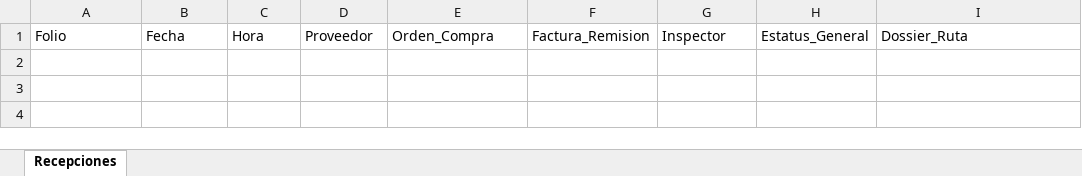
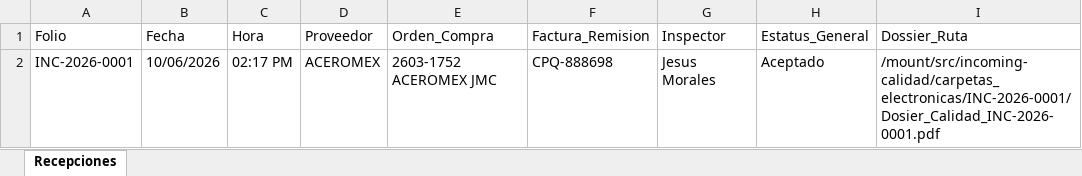
Before and after one commit to jesusalbertomoraleslopez-byte/incoming-calidad, an Excel workbook: BD_Reportes_Incoming.xlsx, sheet Recepciones, drawn as a sheet; values as stored, in another font and other column widths than the file's, no borders; the diff names each change by its address in the sheet, - before the commit and + after, or states it on an @@ line.

```diff
--- a/BD_Reportes_Incoming.xlsx (sheet Recepciones)
+++ b/BD_Reportes_Incoming.xlsx (sheet Recepciones)
+row 2: INC-2026-0001 | 10/06/2026 | 02:17 PM | ACEROMEX | 2603-1752 ACEROMEX JMC | CPQ-888698 | Jesus Morales | Aceptado | /mount/src/incoming-calidad/carpetas_electronicas/INC-2026-0001/Dosier_Calidad_INC-2026-0001.pdf
```
Also changed, not shown: BD_Atados_Incoming.xlsx, 6 other files.
